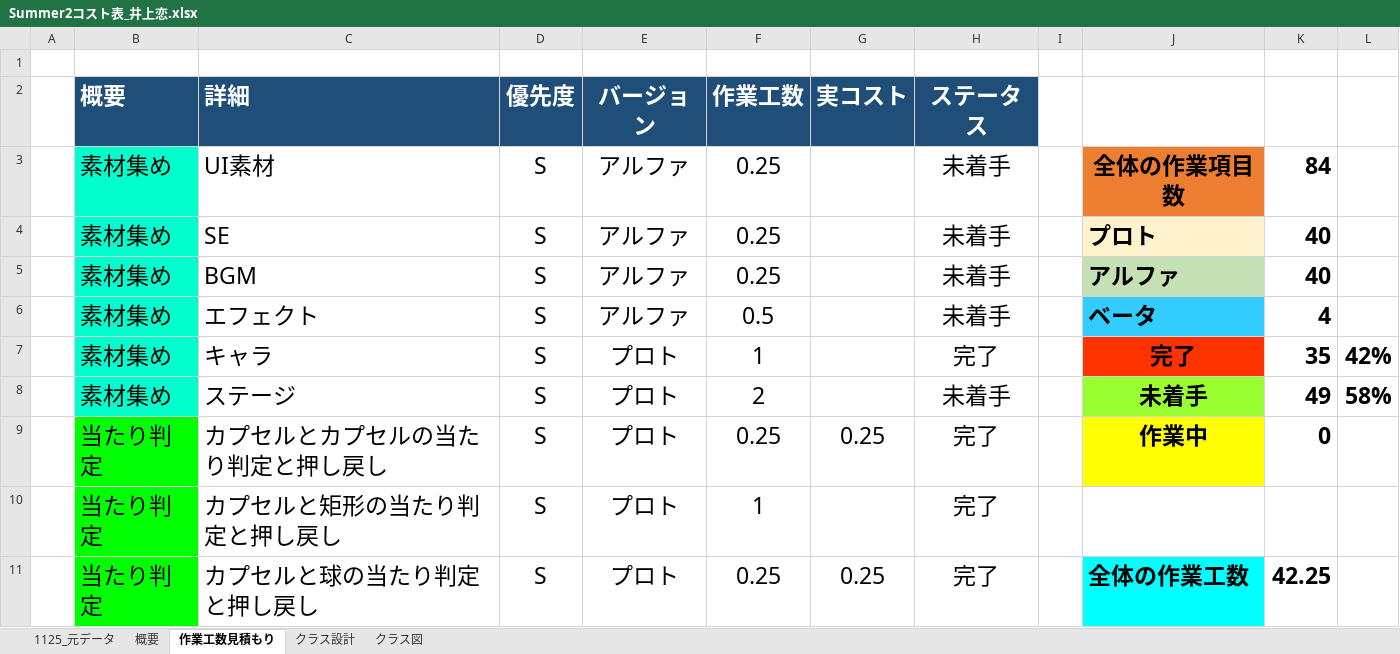
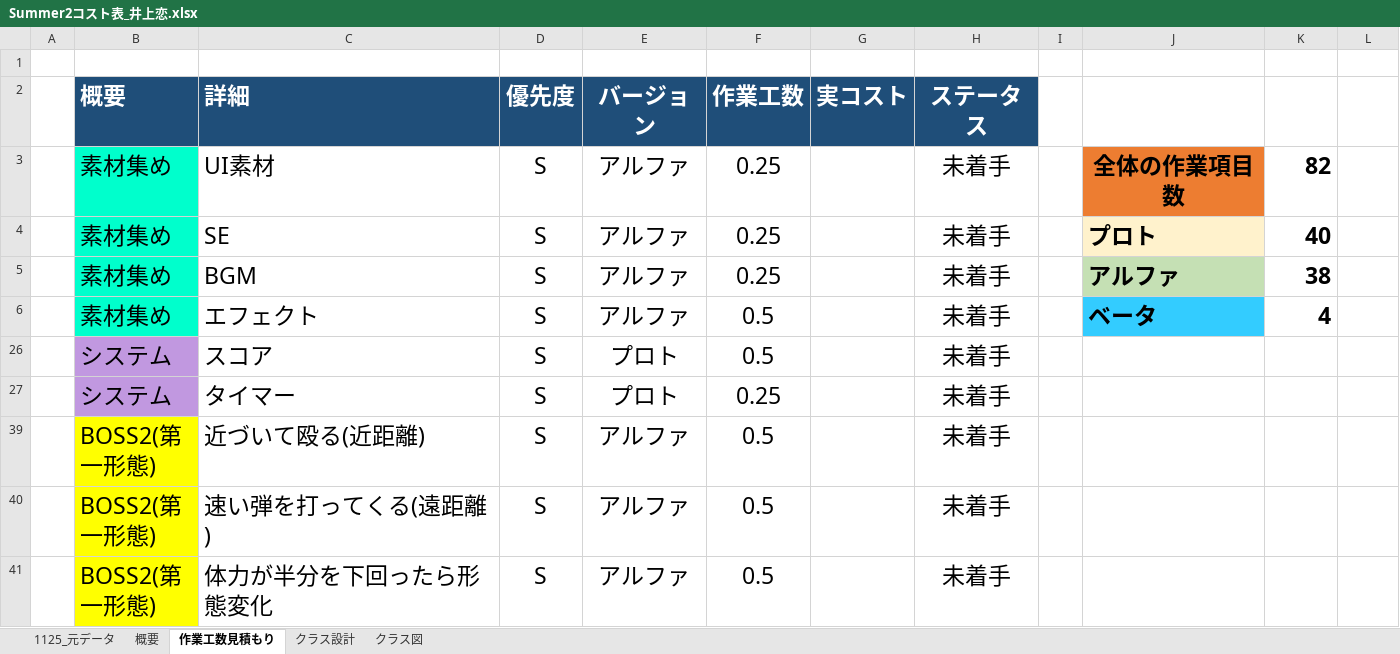
Before and after one commit to lovecap7/Summer2_ChangeCollidable, an Excel workbook: Summer2コスト表_井上恋.xlsx, sheet 作業工数見積もり, drawn as a sheet; only a part is shown; the shorter side is filled out with more unchanged rows; values as stored, in another font and other column widths than the file's, no borders; the diff covers the shown part only; the diff names each change by its address in the sheet, - before the commit and + after, or states it on an @@ line.

Commit message:
up

```diff
--- a/Summer2コスト表_井上恋.xlsx (sheet 作業工数見積もり)
+++ b/Summer2コスト表_井上恋.xlsx (sheet 作業工数見積もり)
-K3: 84
+K3: 82
-K5: 40
+K5: 38
-row 7:  | 素材集め | キャラ | S | プロト | 1 |  | 完了 |  | 完了 | 35 | 42%
-row 8:  | 素材集め | ステージ | S | プロト | 2 |  | 未着手 |  | 未着手 | 49 | 58%
@@ row 9 hidden:  | 当たり判定 | カプセルとカプセルの当たり判定と押し戻し | S | プロト | 0.25 | 0.25 | 完了 |  | 作業中 | 0 @@
@@ row 10 hidden:  | 当たり判定 | カプセルと矩形の当たり判定と押し戻し | S | プロト | 1 |  | 完了 @@
-row 11:  | 当たり判定 | カプセルと球の当たり判定と押し戻し | S | プロト | 0.25 | 0.25 | 完了 |  | 全体の作業工数 | 42.25
```
Also changed, not shown: 4 removed rows, 29 hidden or unhidden rows and 2 edited cells elsewhere in this sheet, sheet 概要, sheet 1125_元データ, formulas that keep their value, hidden cells.
